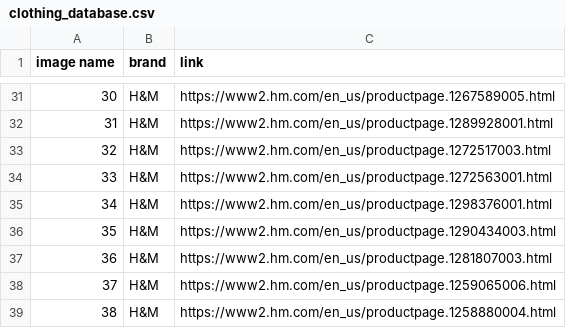
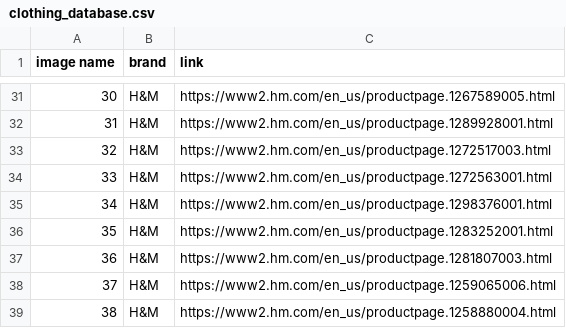
Before and after one commit to riyaagrawal30/clothing-finder-app-take2, a CSV file: clothing_database.csv, drawn as a sheet; only a part is shown, gaps mark what is left out.

Commit message:
Fixed alignment of database from 32-39 and adjusted dead link in csv

```diff
--- a/clothing_database.csv
+++ b/clothing_database.csv
@@ -35,3 +35,3 @@ image name,brand,link
 34, H&M, https://www2.hm.com/en_us/productpage.1298376001.html
-35, H&M, https://www2.hm.com/en_us/productpage.1290434003.html
+35, H&M, https://www2.hm.com/en_us/productpage.1283252001.html
 36, H&M, https://www2.hm.com/en_us/productpage.1281807003.html
```
Also changed, not shown: 8 other files.
